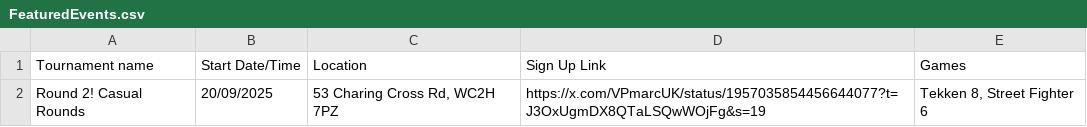
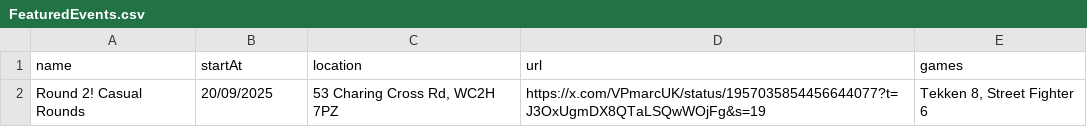
Before and after one commit to kingshamus/kingshamus.github.io, a CSV file: FinalStartMapsv3/FeaturedEvents.csv, drawn as a sheet.

Commit message:
Update FeaturedEvents.csv

```diff
--- a/FinalStartMapsv3/FeaturedEvents.csv
+++ b/FinalStartMapsv3/FeaturedEvents.csv
@@ -1,2 +1,2 @@
-Tournament name,Start Date/Time,Location,Sign Up Link,Games
+name,startAt,location,url,games
 Round 2! Casual Rounds,20/09/2025,"53 Charing Cross Rd, WC2H 7PZ",https://x.com/VPmarcUK/status/1957035854456644077?t=J3OxUgmDX8QTaLSQwWOjFg&s=19,"Tekken 8, Street Fighter 6"
```
